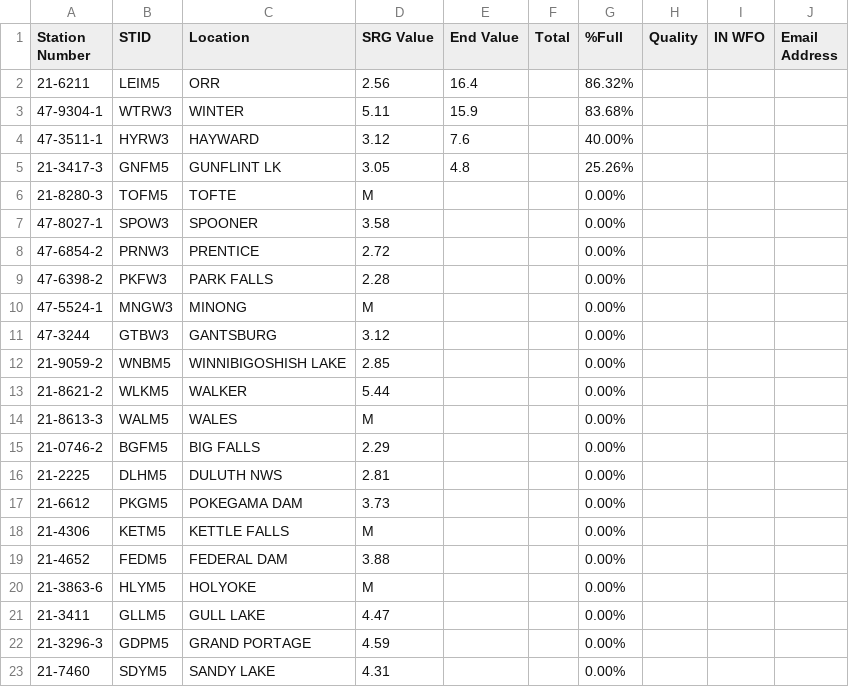
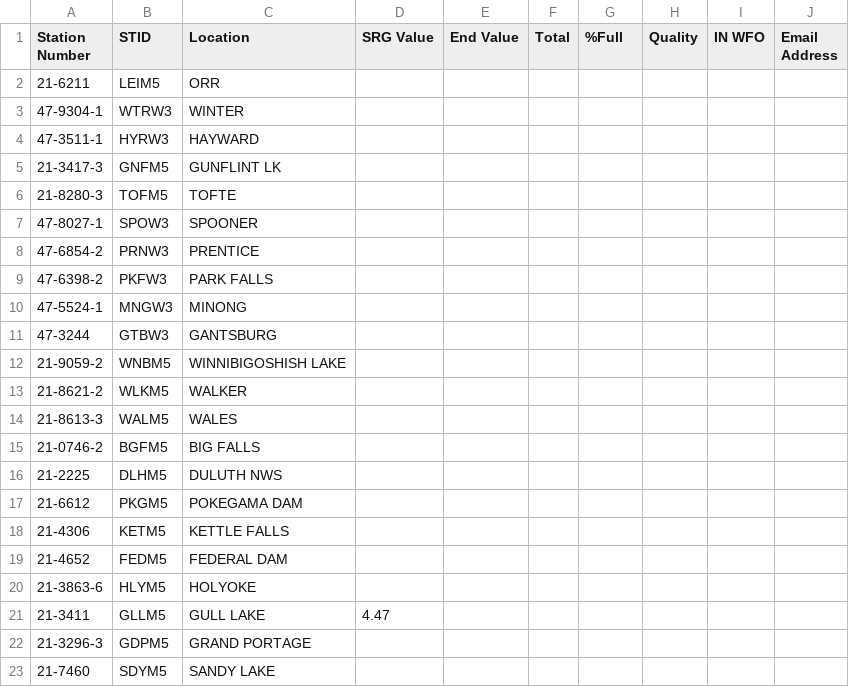
Before and after one commit to Weleatham/fischerporter2csv, a CSV file: Example-Txt/Calculator_2019.csv, drawn as a sheet; only a part is shown; the diff covers the shown part only.

Commit message:
Update Calculator_2019.csv

```diff
--- a/Example-Txt/Calculator_2019.csv
+++ b/Example-Txt/Calculator_2019.csv
@@ -1,23 +1,23 @@
 Station Number,STID,Location,SRG Value,End Value,Total,%Full,Quality,IN WFO,Email Address
-21-6211,LEIM5,ORR,2.56,16.4,,86.32%,,,
-47-9304-1,WTRW3,WINTER,5.11,15.9,,83.68%,,,
-47-3511-1,HYRW3,HAYWARD,3.12,7.6,,40.00%,,,
-21-3417-3,GNFM5,GUNFLINT LK,3.05,4.8,,25.26%,,,
-21-8280-3,TOFM5,TOFTE,M,,,0.00%,,,
-47-8027-1,SPOW3,SPOONER,3.58,,,0.00%,,,
-47-6854-2,PRNW3,PRENTICE,2.72,,,0.00%,,,
-47-6398-2,PKFW3,PARK FALLS,2.28,,,0.00%,,,
-47-5524-1,MNGW3,MINONG,M,,,0.00%,,,
-47-3244,GTBW3,GANTSBURG,3.12,,,0.00%,,,
-21-9059-2,WNBM5,WINNIBIGOSHISH LAKE,2.85,,,0.00%,,,
-21-8621-2,WLKM5,WALKER,5.44,,,0.00%,,,
-21-8613-3,WALM5,WALES,M,,,0.00%,,,
-21-0746-2,BGFM5,BIG FALLS,2.29,,,0.00%,,,
-21-2225,DLHM5,DULUTH NWS,2.81,,,0.00%,,,
-21-6612,PKGM5,POKEGAMA DAM,3.73,,,0.00%,,,
-21-4306,KETM5,KETTLE FALLS,M,,,0.00%,,,
-21-4652,FEDM5,FEDERAL DAM,3.88,,,0.00%,,,
-21-3863-6,HLYM5,HOLYOKE,M,,,0.00%,,,
-21-3411,GLLM5,GULL LAKE,4.47,,,0.00%,,,
-21-3296-3,GDPM5,GRAND PORTAGE,4.59,,,0.00%,,,
-21-7460,SDYM5,SANDY LAKE,4.31,,,0.00%,,,
+21-6211,LEIM5,ORR,,,,,,,
+47-9304-1,WTRW3,WINTER,,,,,,,
+47-3511-1,HYRW3,HAYWARD,,,,,,,
+21-3417-3,GNFM5,GUNFLINT LK,,,,,,,
+21-8280-3,TOFM5,TOFTE,,,,,,,
+47-8027-1,SPOW3,SPOONER,,,,,,,
+47-6854-2,PRNW3,PRENTICE,,,,,,,
+47-6398-2,PKFW3,PARK FALLS,,,,,,,
+47-5524-1,MNGW3,MINONG,,,,,,,
+47-3244,GTBW3,GANTSBURG,,,,,,,
+21-9059-2,WNBM5,WINNIBIGOSHISH LAKE,,,,,,,
+21-8621-2,WLKM5,WALKER,,,,,,,
+21-8613-3,WALM5,WALES,,,,,,,
+21-0746-2,BGFM5,BIG FALLS,,,,,,,
+21-2225,DLHM5,DULUTH NWS,,,,,,,
+21-6612,PKGM5,POKEGAMA DAM,,,,,,,
+21-4306,KETM5,KETTLE FALLS,,,,,,,
+21-4652,FEDM5,FEDERAL DAM,,,,,,,
+21-3863-6,HLYM5,HOLYOKE,,,,,,,
+21-3411,GLLM5,GULL LAKE,4.47,,,,,,
+21-3296-3,GDPM5,GRAND PORTAGE,,,,,,,
+21-7460,SDYM5,SANDY LAKE,,,,,,,
```
Also changed, not shown: 20 edited cells elsewhere in this file.
